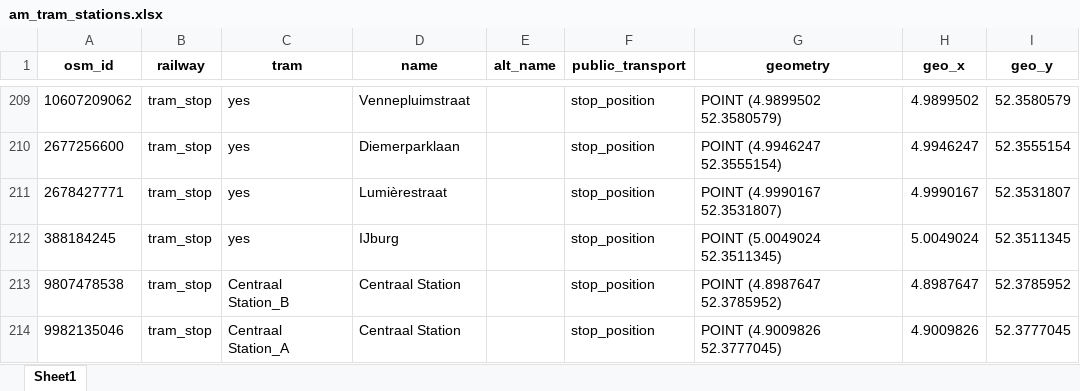
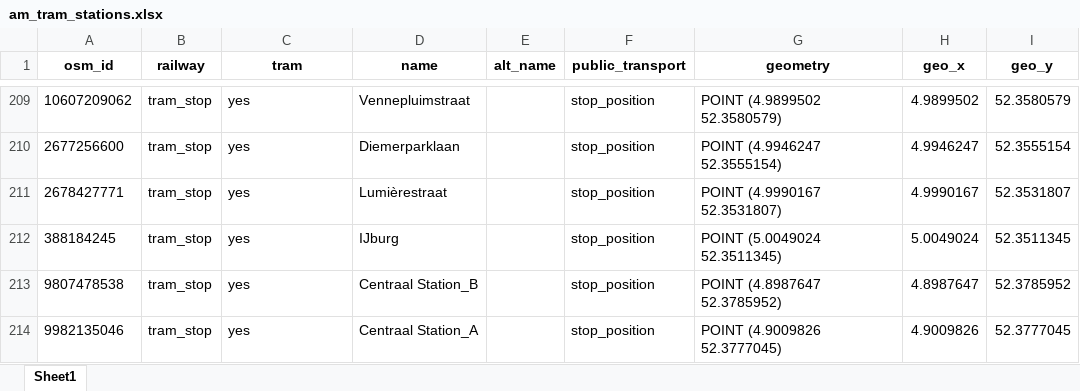
Before and after one commit to SYuGao/uvmt, an Excel workbook: notebooks/am_tram_stations.xlsx, sheet Sheet1, drawn as a sheet; only a part is shown, gaps mark what is left out; values as stored, in another font and other column widths than the file's, no borders; the diff names each change by its address in the sheet, - before the commit and + after, or states it on an @@ line.

Commit message:
sort codes after getting new am_tram_stations

```diff
--- a/notebooks/am_tram_stations.xlsx (sheet Sheet1)
+++ b/notebooks/am_tram_stations.xlsx (sheet Sheet1)
-C213 (tram): Centraal Station_B
+C213 (tram): yes
-D213 (name): Centraal Station
+D213 (name): Centraal Station_B
-C214 (tram): Centraal Station_A
+C214 (tram): yes
-D214 (name): Centraal Station
+D214 (name): Centraal Station_A
```
Also changed, not shown: notebooks/am_stations.xlsx, 1 other file.
